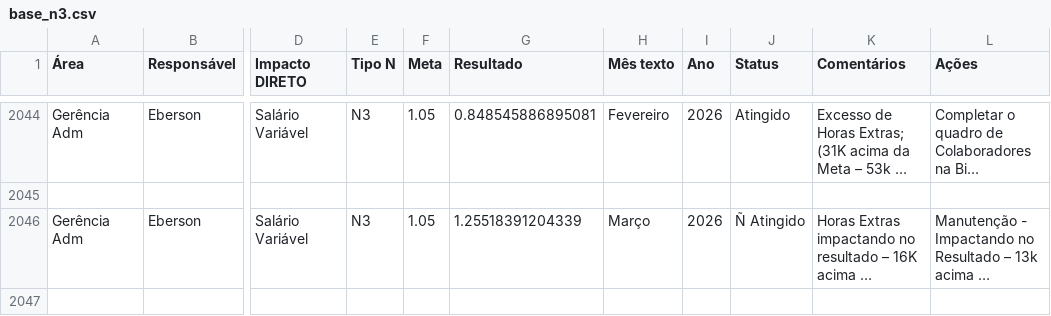
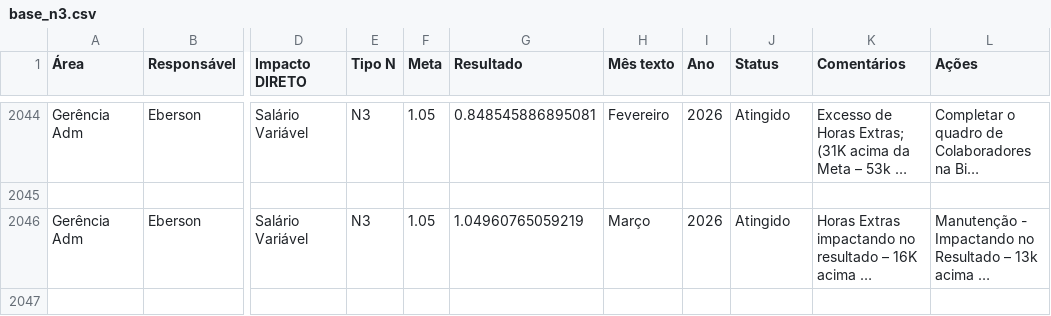
Before and after one commit to SGIBIZA/Painel-de-Metas-BIZA, a CSV file: base_n3.csv, drawn as a sheet; only a part is shown, gaps mark what is left out; long unchanged cells end in …; the diff covers the shown part only; the diff names each change by its address in the sheet, - before the commit and + after, or states it on an @@ line.

```diff
--- a/base_n3.csv
+++ b/base_n3.csv
-G2046 (Resultado): 1.25518391204339
+G2046 (Resultado): 1.04960765059219
-J2046 (Status): Ñ Atingido
+J2046 (Status): Atingido
```
Also changed, not shown: 15 edited cells elsewhere in this file.
